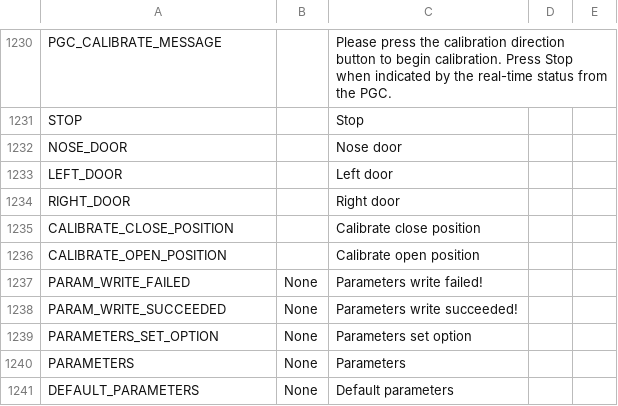
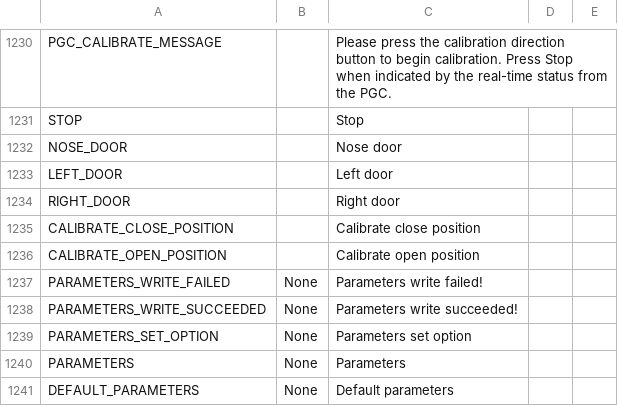
Before and after one commit to KevinFairgrieve/ETHOS-Feedback-Community, a CSV file: translations/ethos/cn.csv, drawn as a sheet; only a part is shown, gaps mark what is left out.

Commit message:
Keys of the translations changed

```diff
--- a/translations/ethos/cn.csv
+++ b/translations/ethos/cn.csv
@@ -1236,4 +1236,4 @@ CALIBRATE_CLOSE_POSITION,,"Calibrate close position"
 CALIBRATE_OPEN_POSITION,,"Calibrate open position"
-PARAM_WRITE_FAILED,"None","Parameters write failed!"
-PARAM_WRITE_SUCCEEDED,"None","Parameters write succeeded!"
+PARAMETERS_WRITE_FAILED,"None","Parameters write failed!"
+PARAMETERS_WRITE_SUCCEEDED,"None","Parameters write succeeded!"
 PARAMETERS_SET_OPTION,"None","Parameters set option"
```
Also changed, not shown: translations/ethos/cs.csv, translations/ethos/de.csv, 10 other files.
